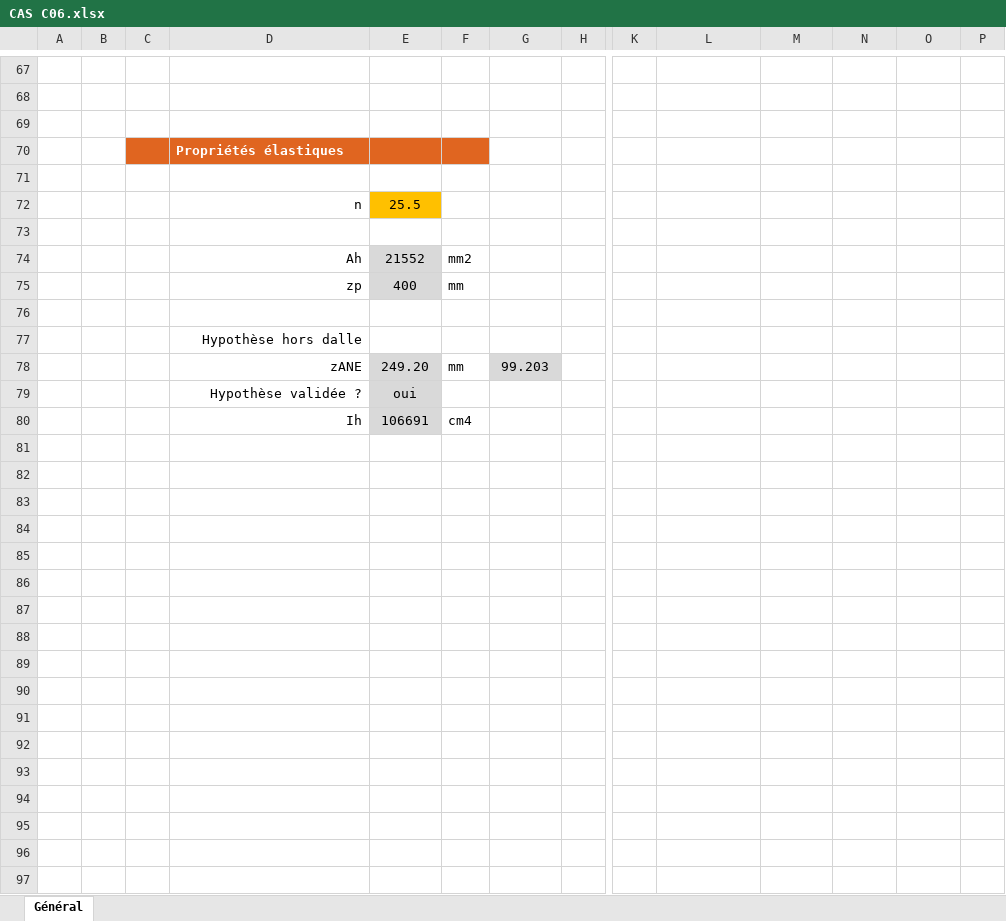
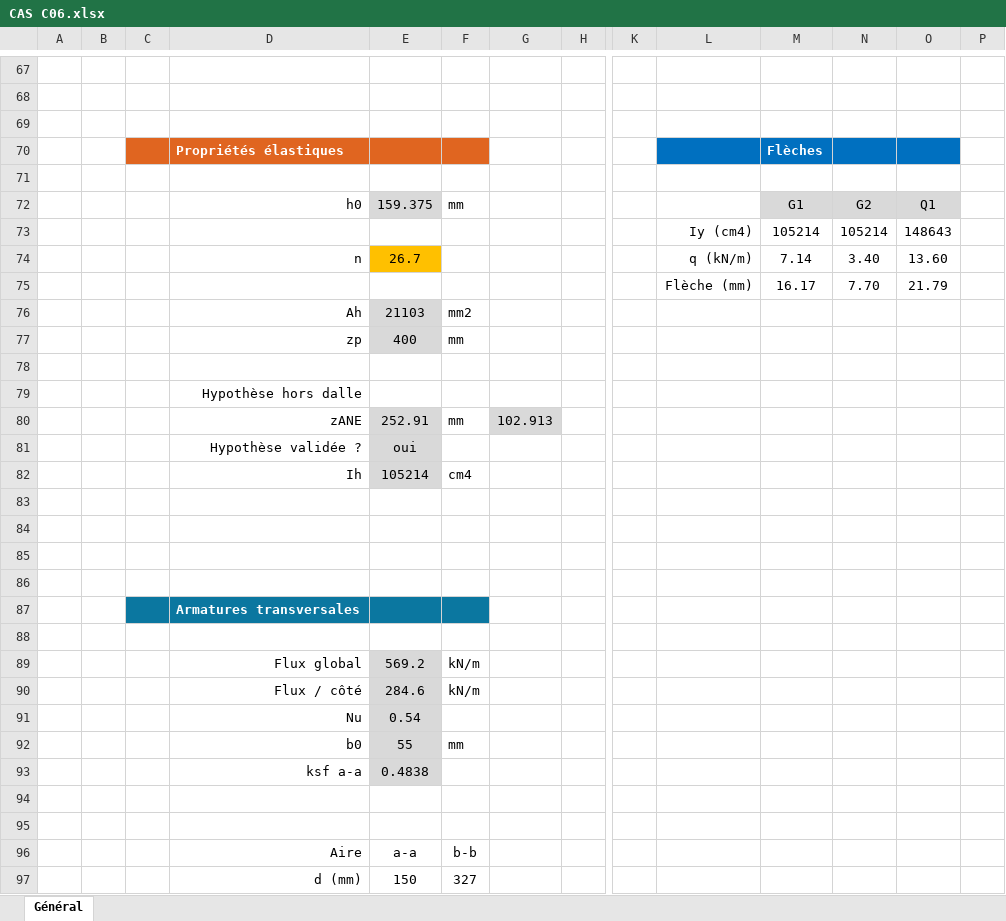
Before and after one commit to pomartin-cticm/ABCPMX, an Excel workbook: VALIDATION/CAS C06/CAS C06.xlsx, sheet Général, drawn as a sheet; only a part is shown, gaps mark what is left out; values as stored, in another font and other column widths than the file's, no borders; removed rows and columns are numbered as before the commit, all else as after; rows hold the shown columns only; the diff covers the shown part only; the diff names each change by its address in the sheet, - before the commit and + after, or states it on an @@ line.

```diff
--- a/VALIDATION/CAS C06/CAS C06.xlsx (sheet Général)
+++ b/VALIDATION/CAS C06/CAS C06.xlsx (sheet Général)
-L70:O70 fill: none
+L70:O70 fill: #0070C0
-M70: (empty)
+M70: Flèches
-row 72:  |  |  | n | 25.5
-row 72: (empty)
+row 72:  |  |  | h0 | 159.375 | mm |  |  |  |  | G1 | G2 | Q1
-E72 fill: none
+E72 fill: #D9D9D9
-M72:O72 fill: none
+M72:O72 fill: #D9D9D9
+row 73:  |  |  |  |  |  |  |  |  | Iy (cm4) | 105214 | 105214 | 148643
+row 74:  |  |  | n | 26.7 |  |  |  |  | q (kN/m) | 7.14 | 3.40 | 13.60
+row 75:  |  |  |  |  |  |  |  |  | Flèche (mm) | 16.17 | 7.70 | 21.79
-E76: 21552
+E76: 21103
-E80: 249.20
+E80: 252.91
-G80: 99.203
+G80: 102.913
-E82: 106691
+E82: 105214
+row 83: (empty)
+row 84: (empty)
+row 85: (empty)
+row 86: (empty)
+row 87:  |  |  | Armatures transversales
+row 88: (empty)
+row 89:  |  |  | Flux global | 569.2 | kN/m
+row 90:  |  |  | Flux / côté | 284.6 | kN/m
+row 91:  |  |  | Nu | 0.54
+row 92:  |  |  | b0 | 55 | mm
+row 93:  |  |  | ksf a-a | 0.4838
+row 94: (empty)
+row 95: (empty)
+row 96:  |  |  | Aire | a-a | b-b
+row 97:  |  |  | d (mm) | 150 | 327
```
Also changed, not shown: 9 added rows elsewhere in this sheet, 18 other files.
